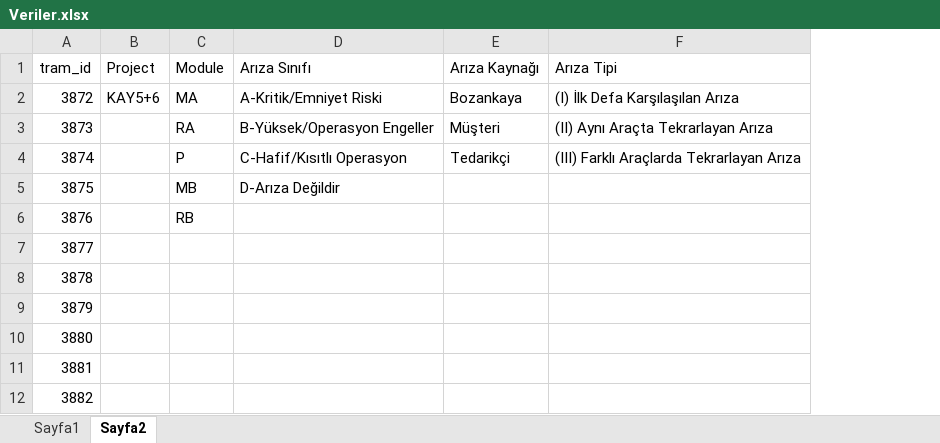
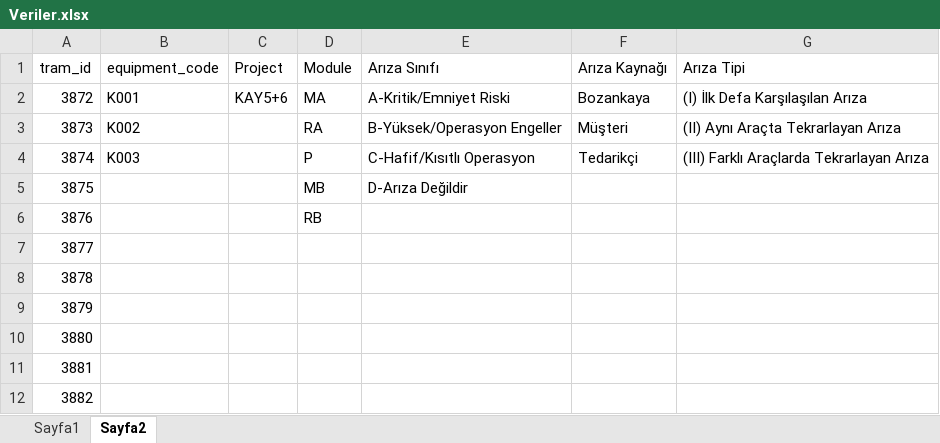
Before and after one commit to fthrkn6/SSHTakip, an Excel workbook: data/kayseri/Veriler.xlsx, sheet Sayfa2, drawn as a sheet; values as stored, in another font and other column widths than the file's, no borders; the diff names each change by its address in the sheet, - before the commit and + after, or states it on an @@ line.

Commit message:
fix: Tramvay filosu - equipment_code'u Veriler.xlsx'ten oku, project_code filtresi ekle

```diff
--- a/data/kayseri/Veriler.xlsx (sheet Sayfa2)
+++ b/data/kayseri/Veriler.xlsx (sheet Sayfa2)
+column B (equipment_code), rows 2-4: K001 | K002 | K003
```
Also changed, not shown: data/belgrad/Veriler.xlsx, 5 other files.
